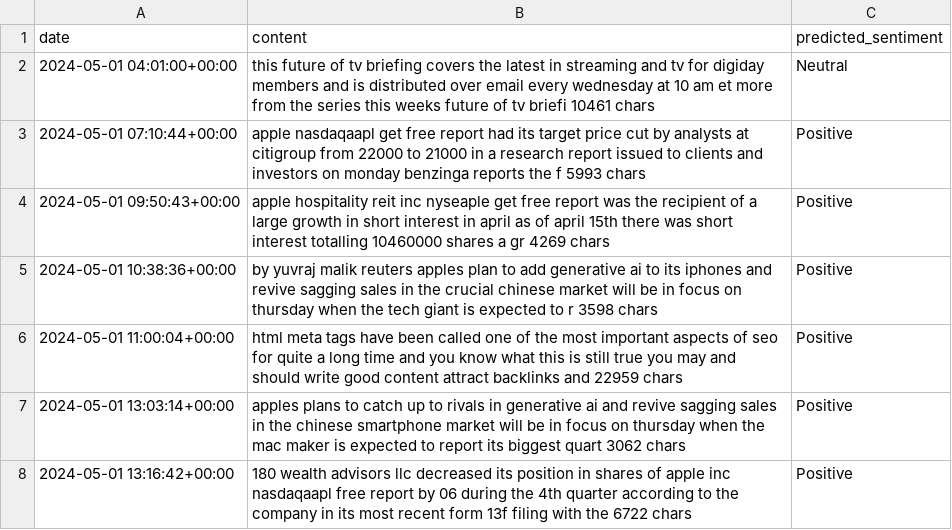
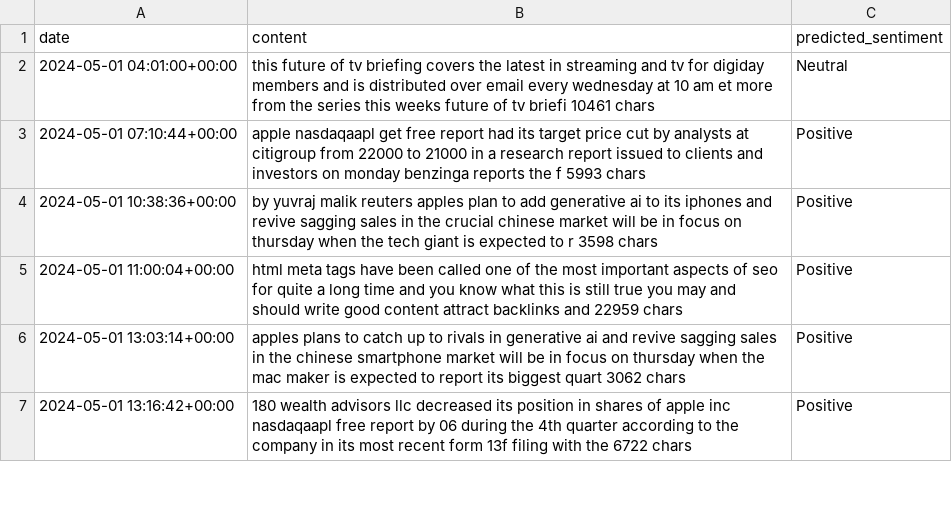
Before and after one commit to portfolio-financilal-mangement-system/AI, a CSV file: data/interim/apple-news_sentiment.csv, drawn as a sheet; only a part is shown; removed rows and columns are numbered as before the commit, all else as after; the diff covers the shown part only; the diff names each change by its address in the sheet, - before the commit and + after, or states it on an @@ line.

```diff
--- a/data/interim/apple-news_sentiment.csv
+++ b/data/interim/apple-news_sentiment.csv
-row 4: 2024-05-01 09:50:43+00:00 | apple hospitality reit inc nyseaple get free report was the recipient of a large growth in short interest in april as of april 15th there was short interest totalling 10460000 shares a gr 4269 chars | Positive
```
Also changed, not shown: 4 added rows, 3 removed rows and 3 moved rows elsewhere in this file, data/interim/forex_egypt-news_sentiment.csv, data/raw/news/apple-news_data.csv, 9 other files.
